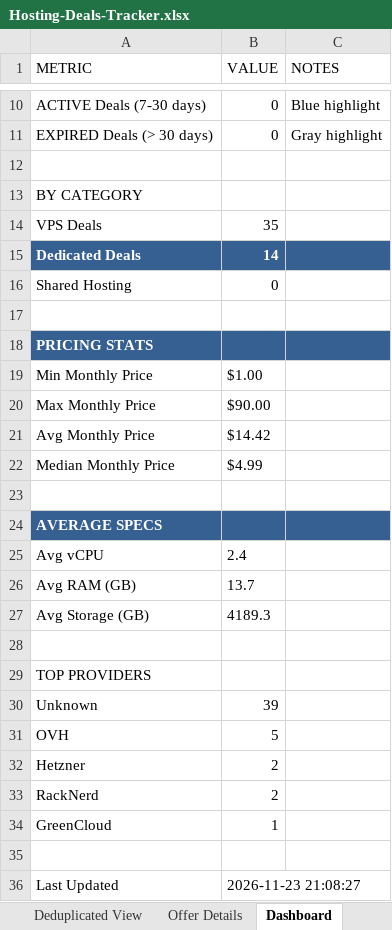
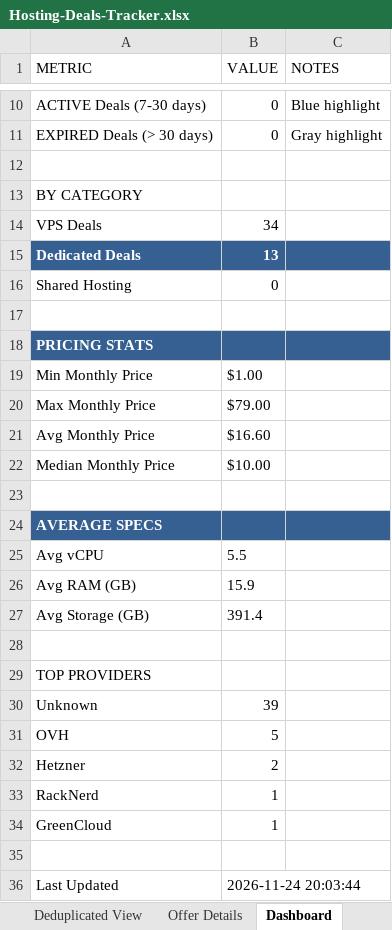
Before and after one commit to bojak83318/hosting-deals-tracker, an Excel workbook: output/Hosting-Deals-Tracker.xlsx, sheet Dashboard, drawn as a sheet; only a part is shown, gaps mark what is left out; values as stored, in another font and other column widths than the file's, no borders; the diff names each change by its address in the sheet, - before the commit and + after, or states it on an @@ line.

```diff
--- a/output/Hosting-Deals-Tracker.xlsx (sheet Dashboard)
+++ b/output/Hosting-Deals-Tracker.xlsx (sheet Dashboard)
-B14 (VALUE): 35
+B14 (VALUE): 34
-B15 (VALUE): 14
+B15 (VALUE): 13
-B20 (VALUE): $90.00
+B20 (VALUE): $79.00
-B21 (VALUE): $14.42
+B21 (VALUE): $16.60
-B22 (VALUE): $4.99
+B22 (VALUE): $10.00
-B25 (VALUE): 2.4
+B25 (VALUE): 5.5
-B26 (VALUE): 13.7
+B26 (VALUE): 15.9
-B27 (VALUE): 4189.3
+B27 (VALUE): 391.4
-B33 (VALUE): 2
+B33 (VALUE): 1
-B36 (VALUE): 2026-11-23 21:08:27
+B36 (VALUE): 2026-11-24 20:03:44
```
Also changed, not shown: sheet Raw Data, sheet Deals Tracker, sheet Deduplicated View, sheet Offer Details, 1 other file.
